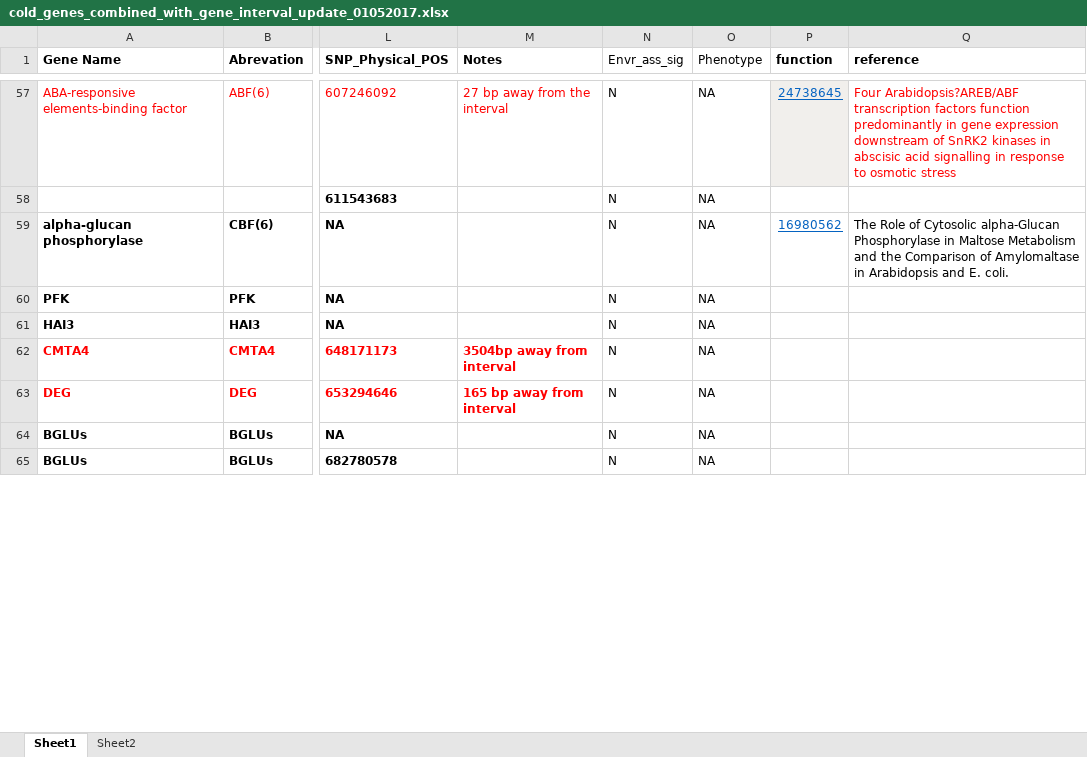
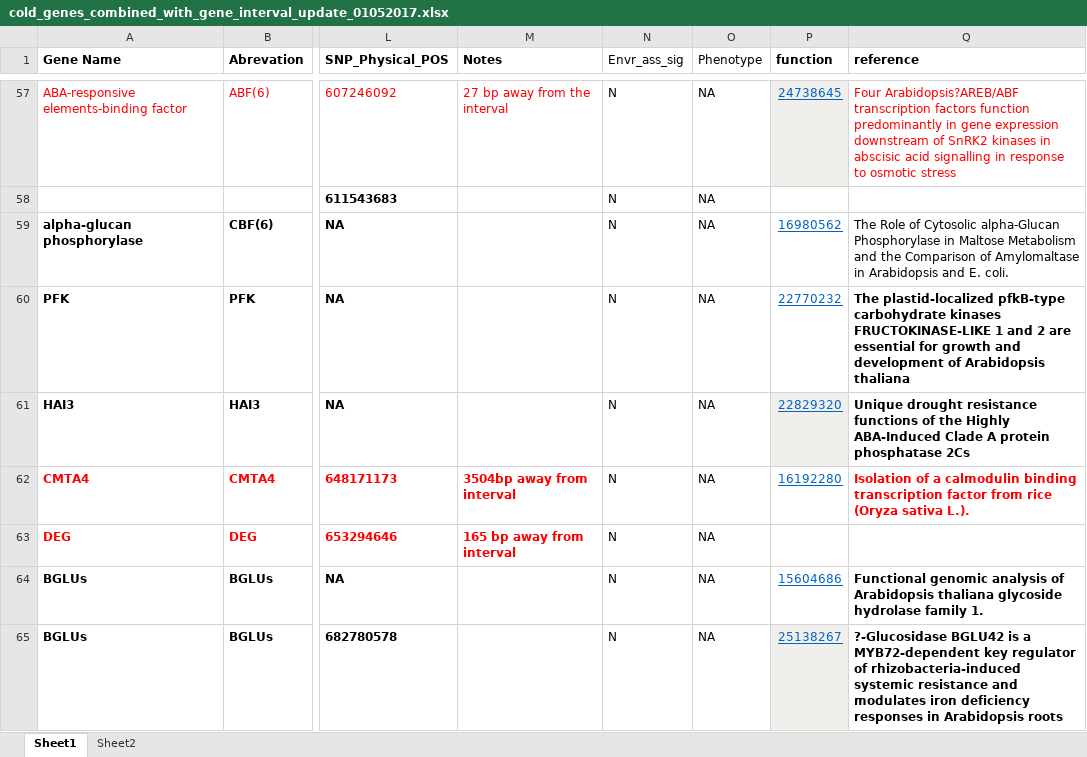
Before and after one commit to MorrellLAB/Env_Assoc, an Excel workbook: cold_genes_combined_with_gene_interval_update_01052017.xlsx, sheet Sheet1, drawn as a sheet; only a part is shown, gaps mark what is left out; values as stored, in another font and other column widths than the file's, no borders; the diff covers the shown part only; the diff names each change by its address in the sheet, - before the commit and + after, or states it on an @@ line.

Commit message:
add more items

```diff
--- a/cold_genes_combined_with_gene_interval_update_01052017.xlsx (sheet Sheet1)
+++ b/cold_genes_combined_with_gene_interval_update_01052017.xlsx (sheet Sheet1)
-P60 (function): (empty)
+P60 (function): 22770232
-Q60 (reference): (empty)
+Q60 (reference): The plastid-localized pfkB-type carbohydrate kinases FRUCTOKINASE-LIKE 1 and 2 are essential for growth and development of Arabidopsis thaliana
-P61 (function): (empty)
+P61 (function): 22829320
-P61 fill: none
+P61 fill: #F1EFEC
-Q61 (reference): (empty)
+Q61 (reference): Unique drought resistance functions of the Highly ABA-Induced Clade A protein phosphatase 2Cs
-P62 (function): (empty)
+P62 (function): 16192280
-Q62 (reference): (empty)
+Q62 (reference): Isolation of a calmodulin binding transcription factor from rice (Oryza sativa L.).
-P64 (function): (empty)
+P64 (function): 15604686
-Q64 (reference): (empty)
+Q64 (reference): Functional genomic analysis of Arabidopsis thaliana glycoside hydrolase family 1.
-P65 (function): (empty)
+P65 (function): 25138267
-P65 fill: none
+P65 fill: #F1EFEC
-Q65 (reference): (empty)
+Q65 (reference): ?-Glucosidase BGLU42 is a MYB72-dependent key regulator of rhizobacteria-induced systemic resistance and modulates iron deficiency responses in Arabidopsis roots
```
Also changed, not shown: 14 edited cells and cell formats elsewhere in this sheet.
